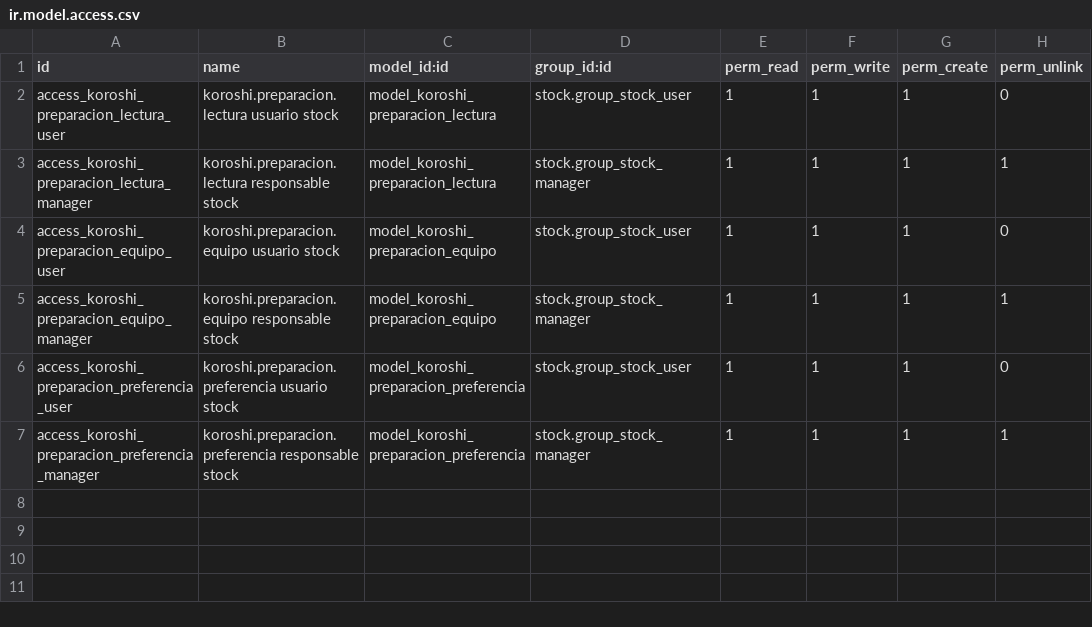
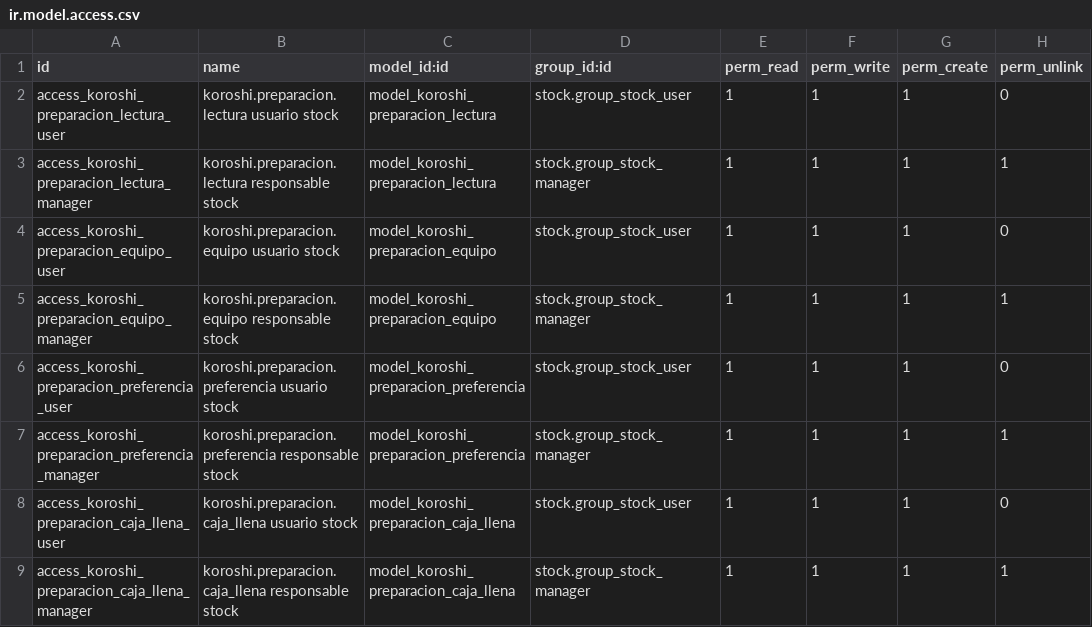
Before and after one commit to IsaacAndreu/OleadasKoroshi, a CSV file: odoo/modulos/koroshi_preparacion/security/ir.model.access.csv, drawn as a sheet.

```diff
--- a/odoo/modulos/koroshi_preparacion/security/ir.model.access.csv
+++ b/odoo/modulos/koroshi_preparacion/security/ir.model.access.csv
@@ -7 +7,3 @@ access_koroshi_preparacion_preferencia_user,koroshi.preparacion.preferencia usua
 access_koroshi_preparacion_preferencia_manager,koroshi.preparacion.preferencia responsable stock,model_koroshi_preparacion_preferencia,stock.group_stock_manager,1,1,1,1
+access_koroshi_preparacion_caja_llena_user,koroshi.preparacion.caja_llena usuario stock,model_koroshi_preparacion_caja_llena,stock.group_stock_user,1,1,1,0
+access_koroshi_preparacion_caja_llena_manager,koroshi.preparacion.caja_llena responsable stock,model_koroshi_preparacion_caja_llena,stock.group_stock_manager,1,1,1,1
```
Also changed, not shown: 11 other files.
